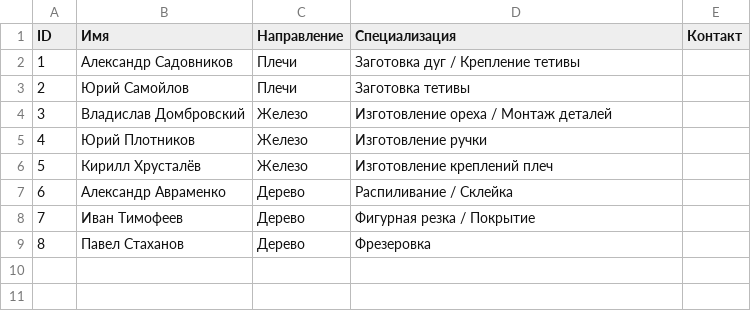
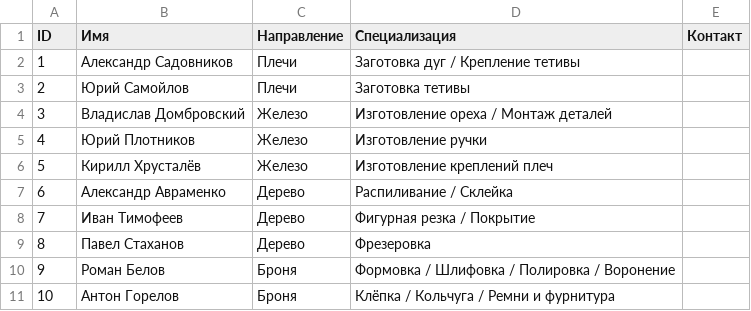
Before and after one commit to Morivan/-Calradia, a CSV file: exports/yandex-tables/6_Коллеги.csv, drawn as a sheet.

```diff
--- a/exports/yandex-tables/6_Коллеги.csv
+++ b/exports/yandex-tables/6_Коллеги.csv
@@ -9 +9,3 @@ ID,Имя,Направление,Специализация,Контакт
 8,Павел Стаханов,Дерево,Фрезеровка,
+9,Роман Белов,Броня,Формовка / Шлифовка / Полировка / Воронение,
+10,Антон Горелов,Броня,Клёпка / Кольчуга / Ремни и фурнитура,
```
Also changed, not shown: exports/yandex-tables/1_Клиенты.csv, exports/yandex-tables/2_Заказы.csv, 3 other files.
